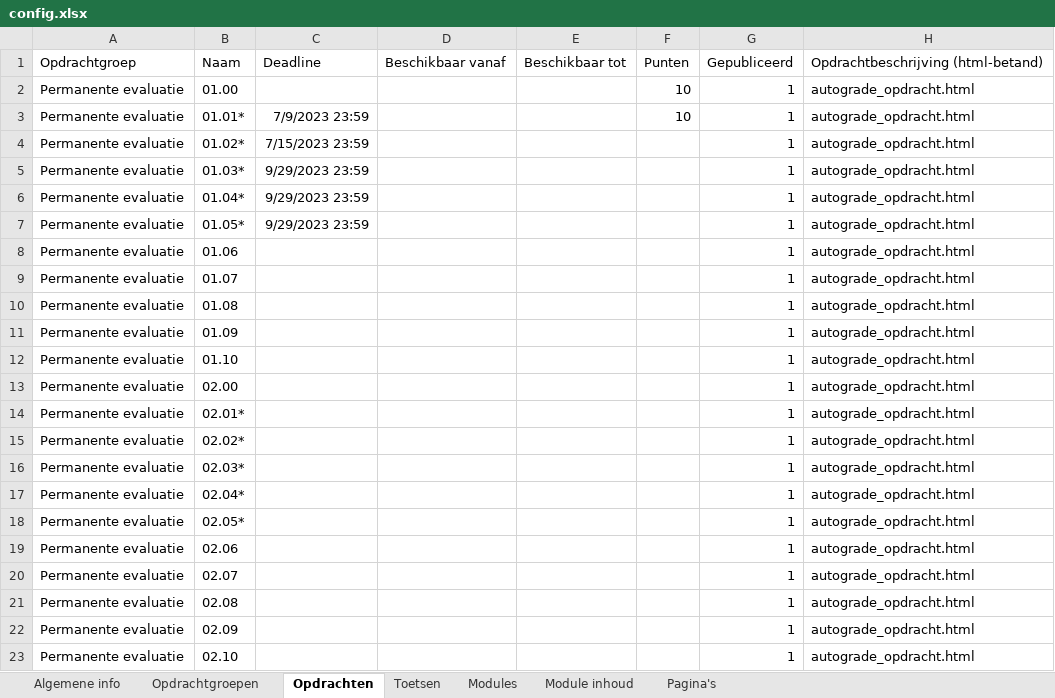
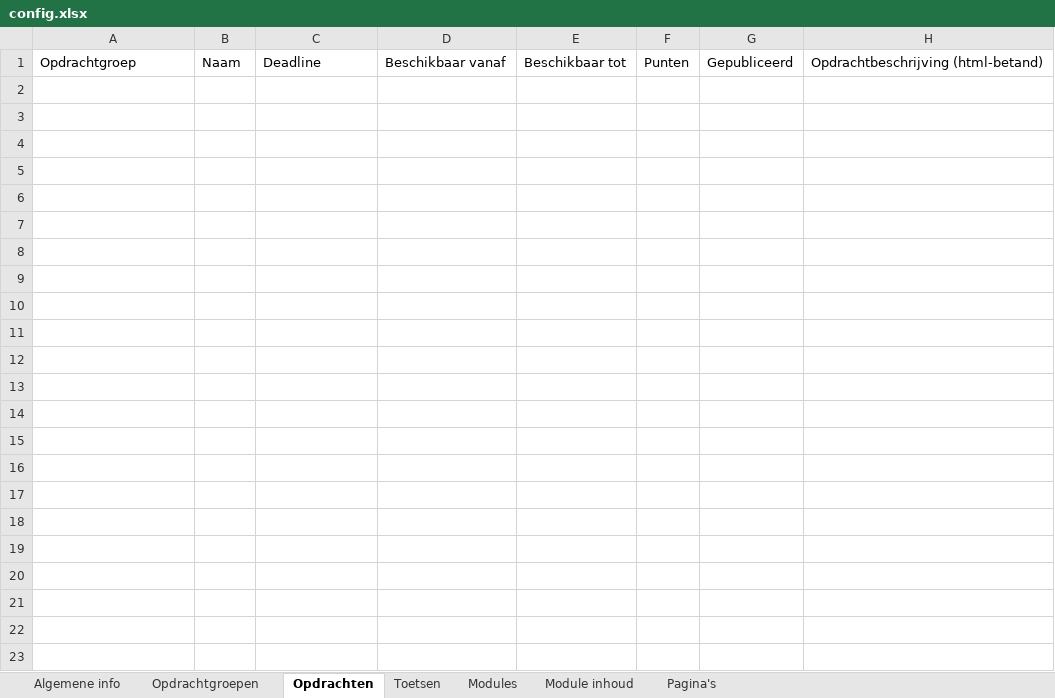
Before and after one commit to it-graduaten/canvas-course-scaffolder-with-course-configs, an Excel workbook: it-challenges-3-zb0156/config.xlsx, sheet Opdrachten, drawn as a sheet; values as stored, in another font and other column widths than the file's, no borders; table styles not drawn; the diff names each change by its address in the sheet, - before the commit and + after, or states it on an @@ line.

Commit message:
Added the config for mobile dev (evening)

```diff
--- a/it-challenges-3-zb0156/config.xlsx (sheet Opdrachten)
+++ b/it-challenges-3-zb0156/config.xlsx (sheet Opdrachten)
-row 2: Permanente evaluatie | 01.00 |  |  |  | 10 | 1 | autograde_opdracht.html
-row 3: Permanente evaluatie | 01.01* | 7/9/2023 23:59 |  |  | 10 | 1 | autograde_opdracht.html
-row 4: Permanente evaluatie | 01.02* | 7/15/2023 23:59 |  |  |  | 1 | autograde_opdracht.html
-row 5: Permanente evaluatie | 01.03* | 9/29/2023 23:59 |  |  |  | 1 | autograde_opdracht.html
-row 6: Permanente evaluatie | 01.04* | 9/29/2023 23:59 |  |  |  | 1 | autograde_opdracht.html
-row 7: Permanente evaluatie | 01.05* | 9/29/2023 23:59 |  |  |  | 1 | autograde_opdracht.html
-row 8: Permanente evaluatie | 01.06 |  |  |  |  | 1 | autograde_opdracht.html
-row 9: Permanente evaluatie | 01.07 |  |  |  |  | 1 | autograde_opdracht.html
-row 10: Permanente evaluatie | 01.08 |  |  |  |  | 1 | autograde_opdracht.html
-row 11: Permanente evaluatie | 01.09 |  |  |  |  | 1 | autograde_opdracht.html
-row 12: Permanente evaluatie | 01.10 |  |  |  |  | 1 | autograde_opdracht.html
-row 13: Permanente evaluatie | 02.00 |  |  |  |  | 1 | autograde_opdracht.html
-row 14: Permanente evaluatie | 02.01* |  |  |  |  | 1 | autograde_opdracht.html
-row 15: Permanente evaluatie | 02.02* |  |  |  |  | 1 | autograde_opdracht.html
-row 16: Permanente evaluatie | 02.03* |  |  |  |  | 1 | autograde_opdracht.html
-row 17: Permanente evaluatie | 02.04* |  |  |  |  | 1 | autograde_opdracht.html
-row 18: Permanente evaluatie | 02.05* |  |  |  |  | 1 | autograde_opdracht.html
-row 19: Permanente evaluatie | 02.06 |  |  |  |  | 1 | autograde_opdracht.html
-row 20: Permanente evaluatie | 02.07 |  |  |  |  | 1 | autograde_opdracht.html
-row 21: Permanente evaluatie | 02.08 |  |  |  |  | 1 | autograde_opdracht.html
-row 22: Permanente evaluatie | 02.09 |  |  |  |  | 1 | autograde_opdracht.html
-row 23: Permanente evaluatie | 02.10 |  |  |  |  | 1 | autograde_opdracht.html
```
Also changed, not shown: sheet Opdrachtgroepen, sheet Algemene info, sheet Modules, sheet Toetsen, backend-frameworks-zc0014/config.xlsx, 26 other files.
